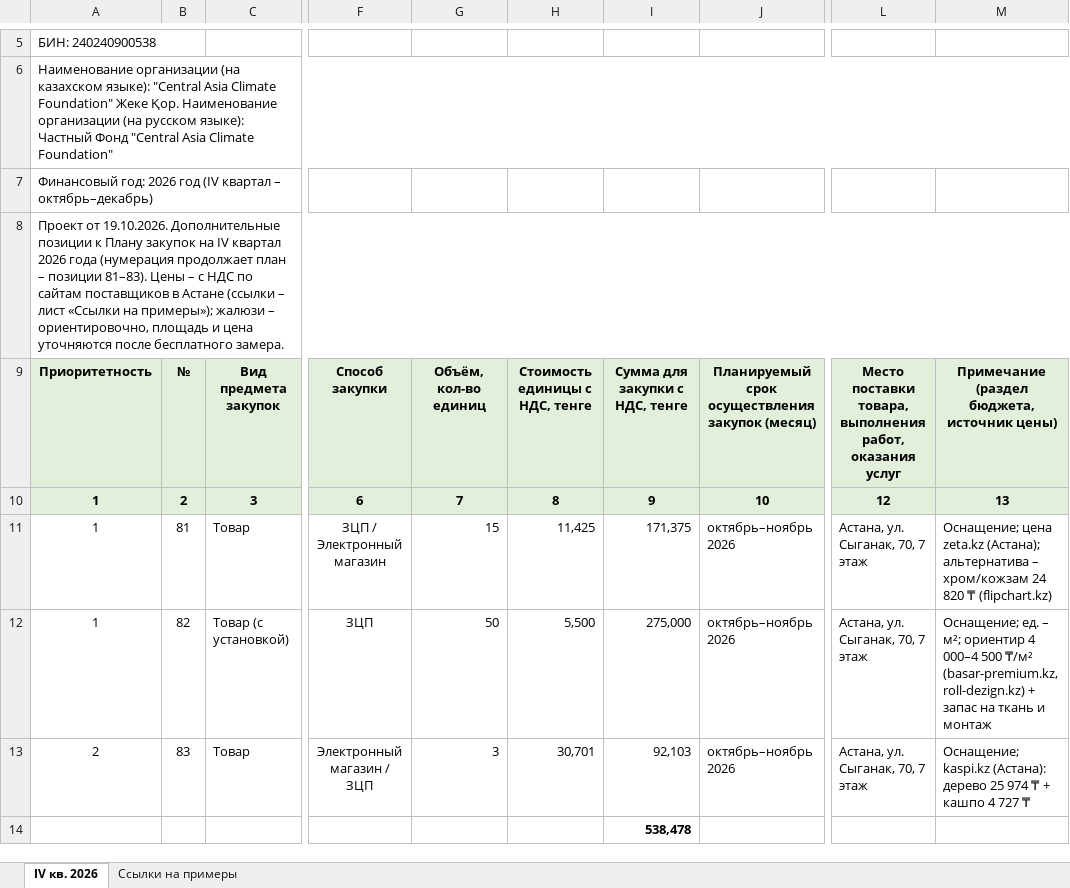
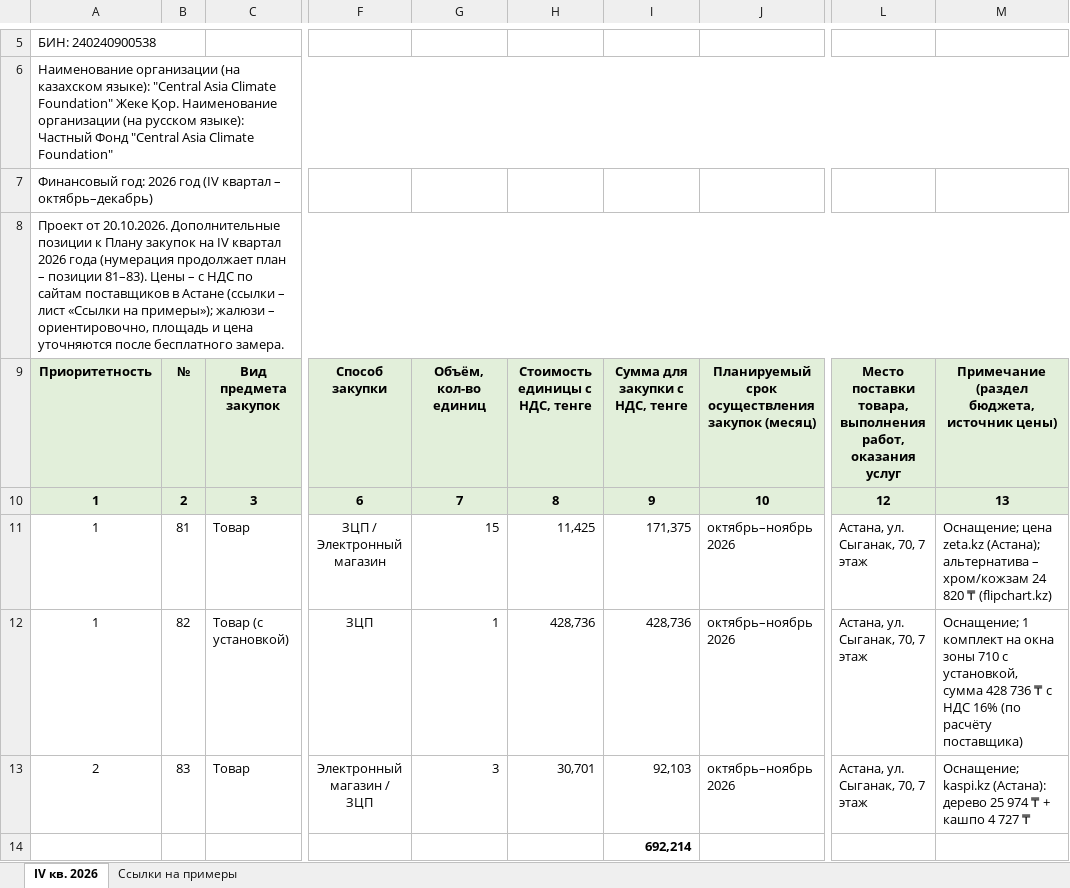
Before and after one commit to murat01042014/obsidian-vault, an Excel workbook: Procurement/_документы/Дополнение № 1 в план закупок – IV кв. 2026.xlsx, sheet IV кв. 2026, drawn as a sheet; only a part is shown, gaps mark what is left out; values as stored, in another font and other column widths than the file's, no borders; the diff names each change by its address in the sheet, - before the commit and + after, or states it on an @@ line.

```diff
--- a/Procurement/_документы/Дополнение № 1 в план закупок – IV кв. 2026.xlsx (sheet IV кв. 2026)
+++ b/Procurement/_документы/Дополнение № 1 в план закупок – IV кв. 2026.xlsx (sheet IV кв. 2026)
-A8: Проект от 19.10.2026. Дополнительные позиции…
+A8: Проект от 20.10.2026. Дополнительные позиции…
-G12: 50
+G12: 1
-H12: 5,500
+H12: 428,736
-I12: 275,000
+I12: 428,736
-M12: Оснащение; ед. – м²; ориентир 4 000–4 500 ₸/м² (basar-premium.kz, roll-dezign.kz) + запас на ткань и монтаж
+M12: Оснащение; 1 комплект на окна зоны 710 с установкой, сумма 428 736 ₸ с НДС 16% (по расчёту поставщика)
-I14: 538,478
+I14: 692,214
```
Also changed, not shown: TAZA/_документы/Бюджет ТАЗА.xlsx, 3 other files.
